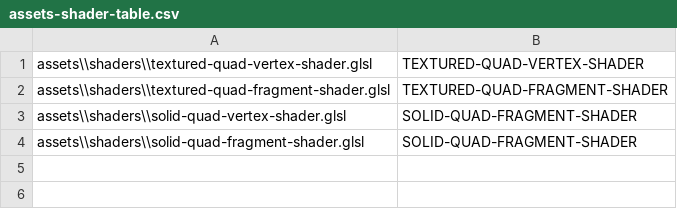
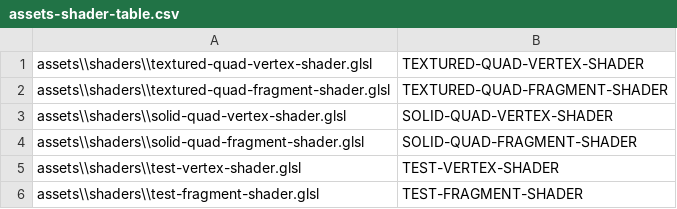
Before and after one commit to thereclaimer/ItFliesBy, a CSV file: assets/tables/assets-shader-table.csv, drawn as a sheet.

Commit message:
got the test shader compiled and linked

```diff
--- a/assets/tables/assets-shader-table.csv
+++ b/assets/tables/assets-shader-table.csv
@@ -2,3 +2,5 @@ assets\\shaders\\textured-quad-vertex-shader.glsl,TEXTURED-QUAD-VERTEX-SHADER,
 assets\\shaders\\textured-quad-fragment-shader.glsl,TEXTURED-QUAD-FRAGMENT-SHADER,
-assets\\shaders\\solid-quad-vertex-shader.glsl,SOLID-QUAD-FRAGMENT-SHADER,
+assets\\shaders\\solid-quad-vertex-shader.glsl,SOLID-QUAD-VERTEX-SHADER,
 assets\\shaders\\solid-quad-fragment-shader.glsl,SOLID-QUAD-FRAGMENT-SHADER,
+assets\\shaders\\test-vertex-shader.glsl,TEST-VERTEX-SHADER,
+assets\\shaders\\test-fragment-shader.glsl,TEST-FRAGMENT-SHADER,
```
Also changed, not shown: 8 other files.
